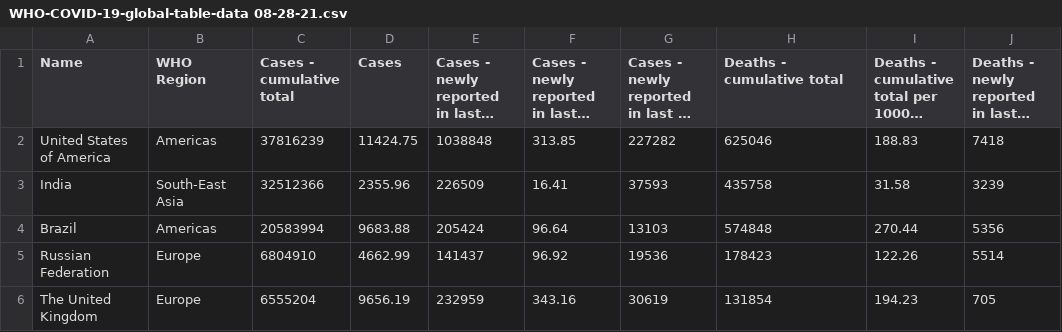
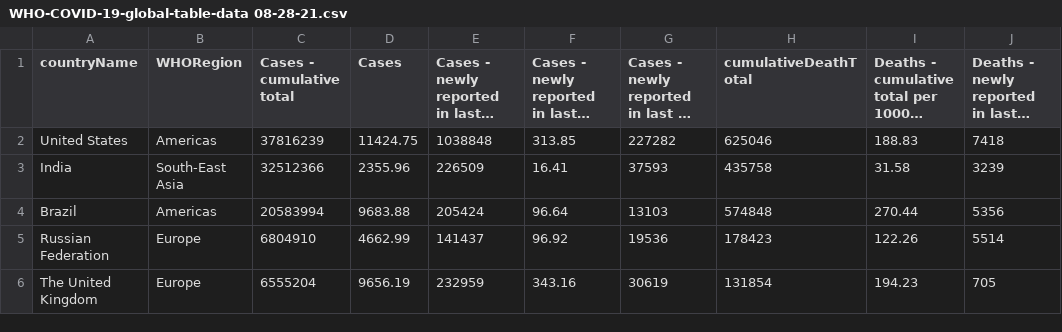
Before and after one commit to braj0006/fit3179, a CSV file: WHO-COVID-19-global-table-data 08-28-21.csv, drawn as a sheet; only a part is shown; long unchanged cells end in …; the diff names each change by its address in the sheet, - before the commit and + after, or states it on an @@ line.

```diff
--- a/WHO-COVID-19-global-table-data 08-28-21.csv
+++ b/WHO-COVID-19-global-table-data 08-28-21.csv
-A1: Name
+A1: countryName
-B1: WHO Region
+B1: WHORegion
-H1: Deaths - cumulative total
+H1: cumulativeDeathTotal
-A2 (countryName): United States of America
+A2 (countryName): United States
```
Also changed, not shown: 5 other files.
